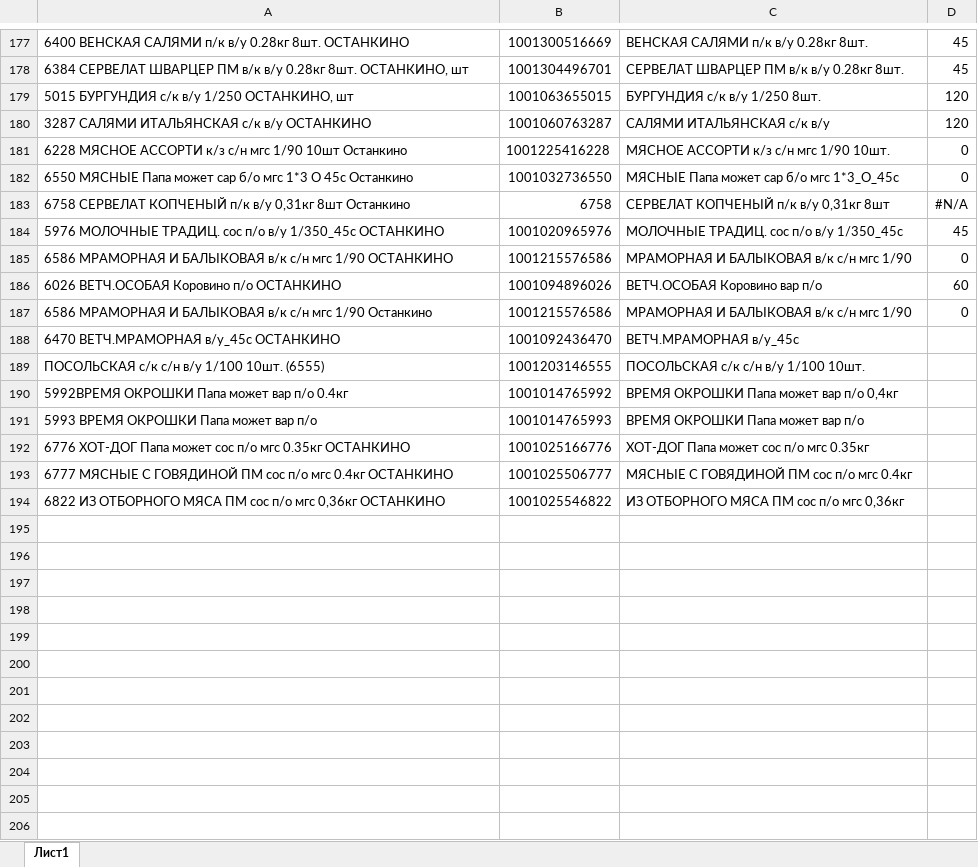
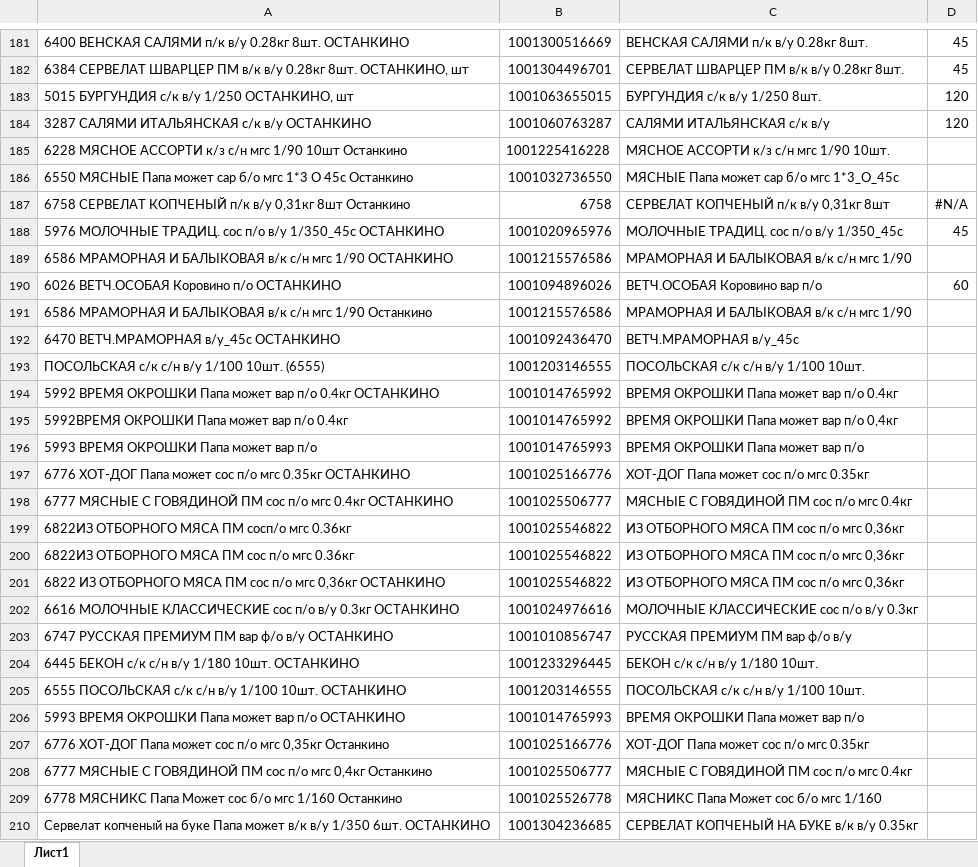
Before and after one commit to Fejanin/ostankino_ki, an Excel workbook: moduls/1С.xlsx, sheet Лист1, drawn as a sheet; only a part is shown, gaps mark what is left out; values as stored, in another font and other column widths than the file's, no borders; addresses are those after the commit; the diff covers the shown part only; the diff names each change by its address in the sheet, - before the commit and + after, or states it on an @@ line.

```diff
--- a/moduls/1С.xlsx (sheet Лист1)
+++ b/moduls/1С.xlsx (sheet Лист1)
-D185:D186: 0
+D185:D186: (empty)
-D189: 0
+D189: (empty)
-D191: 0
+D191: (empty)
+row 194: 5992 ВРЕМЯ ОКРОШКИ Папа может вар п/о 0.4кг ОСТАНКИНО | 1001014765992 | ВРЕМЯ ОКРОШКИ Папа может вар п/о 0.4кг
+row 199: 6822ИЗ ОТБОРНОГО МЯСА ПМ сосп/о мгс 0.36кг | 1001025546822 | ИЗ ОТБОРНОГО МЯСА ПМ сос п/о мгс 0,36кг
+row 200: 6822ИЗ ОТБОРНОГО МЯСА ПМ сос п/о мгс 0.36кг | 1001025546822 | ИЗ ОТБОРНОГО МЯСА ПМ сос п/о мгс 0,36кг
+row 202: 6616 МОЛОЧНЫЕ КЛАССИЧЕСКИЕ сос п/о в/у 0.3кг ОСТАНКИНО | 1001024976616 | МОЛОЧНЫЕ КЛАССИЧЕСКИЕ сос п/о в/у 0.3кг
+row 203: 6747 РУССКАЯ ПРЕМИУМ ПМ вар ф/о в/у ОСТАНКИНО | 1001010856747 | РУССКАЯ ПРЕМИУМ ПМ вар ф/о в/у
+row 204: 6445 БЕКОН с/к с/н в/у 1/180 10шт. ОСТАНКИНО | 1001233296445 | БЕКОН с/к с/н в/у 1/180 10шт.
+row 205: 6555 ПОСОЛЬСКАЯ с/к с/н в/у 1/100 10шт. ОСТАНКИНО | 1001203146555 | ПОСОЛЬСКАЯ с/к с/н в/у 1/100 10шт.
+row 206: 5993 ВРЕМЯ ОКРОШКИ Папа может вар п/о ОСТАНКИНО | 1001014765993 | ВРЕМЯ ОКРОШКИ Папа может вар п/о
+row 207: 6776 ХОТ-ДОГ Папа может сос п/о мгс 0,35кг Останкино | 1001025166776 | ХОТ-ДОГ Папа может сос п/о мгс 0.35кг
+row 208: 6777 МЯСНЫЕ С ГОВЯДИНОЙ ПМ сос п/о мгс 0,4кг Останкино | 1001025506777 | МЯСНЫЕ С ГОВЯДИНОЙ ПМ сос п/о мгс 0.4кг
+row 209: 6778 МЯСНИКС Папа Может сос б/о мгс 1/160 Останкино | 1001025526778 | МЯСНИКС Папа Может сос б/о мгс 1/160
+row 210: Сервелат копченый на буке Папа может в/к в/у 1/350 6шт. ОСТАНКИНО | 1001304236685 | СЕРВЕЛАТ КОПЧЕНЫЙ НА БУКЕ в/к в/у 0.35кг
```
Also changed, not shown: 4 added rows, 1 moved row, 10 edited cells and cell formats elsewhere in this sheet, formulas that keep their value, 4 other files.
